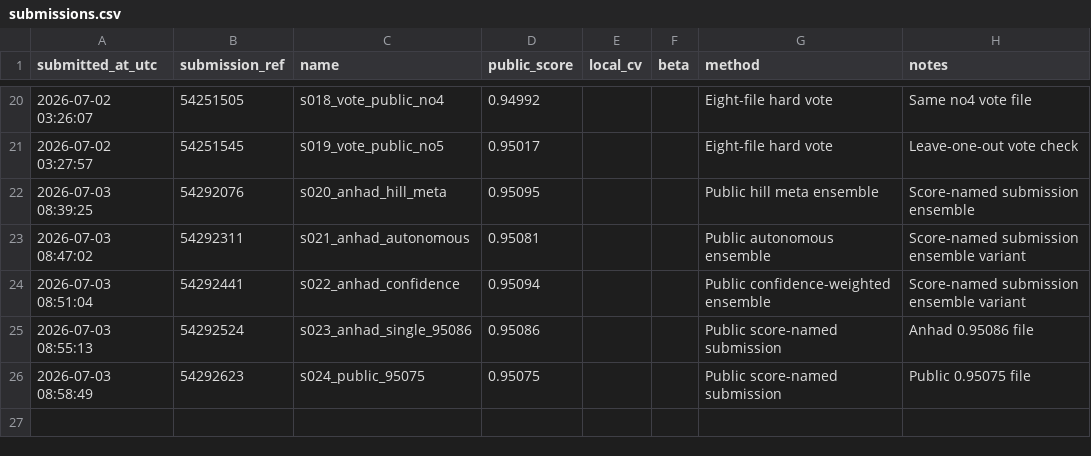
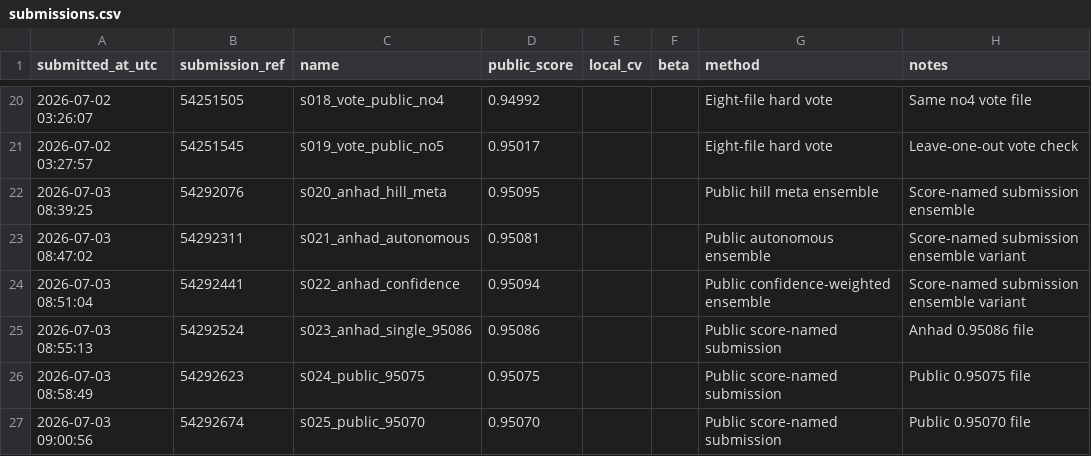
Before and after one commit to Beiciccc/predicting-student-health-risk, a CSV file: reports/submissions.csv, drawn as a sheet; only a part is shown, gaps mark what is left out; the diff names each change by its address in the sheet, - before the commit and + after, or states it on an @@ line.

Commit message:
Record submission s025

```diff
--- a/reports/submissions.csv
+++ b/reports/submissions.csv
+row 27: 2026-07-03 09:00:56 | 54292674 | s025_public_95070 | 0.95070 |  |  | Public score-named submission | Public 0.95070 file
```
Also changed, not shown: 2 other files.
